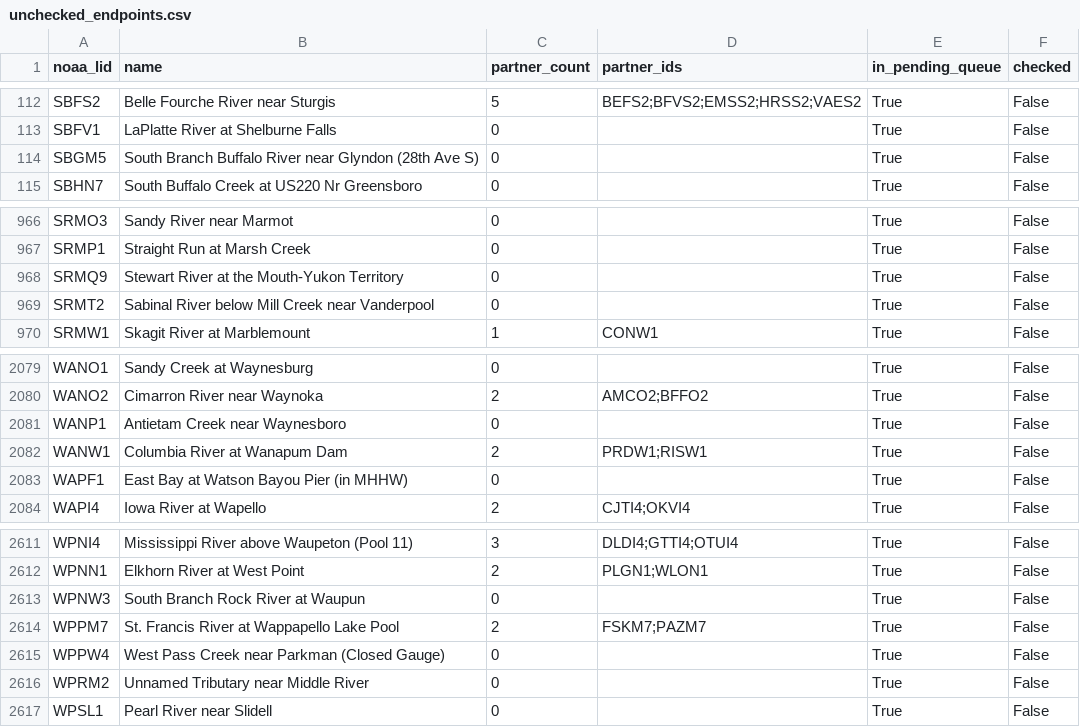
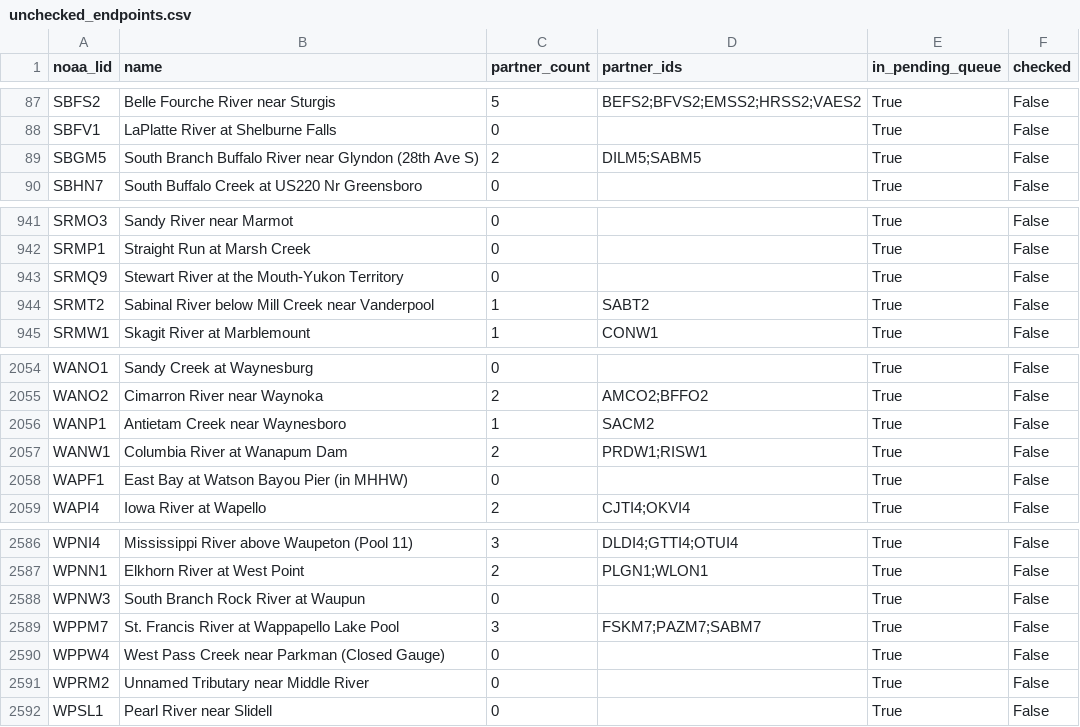
Before and after one commit to pbangiola/paddlersmap, a CSV file: data/network_audit/unchecked_endpoints.csv, drawn as a sheet; only a part is shown, gaps mark what is left out; the diff covers the shown part only.

```diff
--- a/data/network_audit/unchecked_endpoints.csv
+++ b/data/network_audit/unchecked_endpoints.csv
@@ -113,3 +88,3 @@ SBFS2,Belle Fourche River near Sturgis,5,BEFS2;BFVS2;EMSS2;HRSS2;VAES2,True,Fals
 SBFV1,LaPlatte River at Shelburne Falls,0,,True,False
-SBGM5,South Branch Buffalo River near Glyndon (28th Ave S),0,,True,False
+SBGM5,South Branch Buffalo River near Glyndon (28th Ave S),2,DILM5;SABM5,True,False
 SBHN7,South Buffalo Creek at US220 Nr Greensboro,0,,True,False
@@ -968,3 +943,3 @@ SRMP1,Straight  Run at Marsh Creek,0,,True,False
 SRMQ9,Stewart River at the Mouth-Yukon Territory,0,,True,False
-SRMT2,Sabinal River below Mill Creek near Vanderpool,0,,True,False
+SRMT2,Sabinal River below Mill Creek near Vanderpool,1,SABT2,True,False
 SRMW1,Skagit River at Marblemount,1,CONW1,True,False
@@ -2080,3 +2055,3 @@ WANO1,Sandy Creek at Waynesburg,0,,True,False
 WANO2,Cimarron River near Waynoka,2,AMCO2;BFFO2,True,False
-WANP1,Antietam Creek near Waynesboro,0,,True,False
+WANP1,Antietam Creek near Waynesboro,1,SACM2,True,False
 WANW1,Columbia River at Wanapum Dam,2,PRDW1;RISW1,True,False
@@ -2613,3 +2588,3 @@ WPNN1,Elkhorn River at West Point,2,PLGN1;WLON1,True,False
 WPNW3,South Branch Rock River at Waupun,0,,True,False
-WPPM7,St. Francis River at Wappapello Lake Pool,2,FSKM7;PAZM7,True,False
+WPPM7,St. Francis River at Wappapello Lake Pool,3,FSKM7;PAZM7;SABM7,True,False
 WPPW4,West Pass Creek near Parkman (Closed Gauge),0,,True,False
```
Also changed, not shown: 25 removed rows elsewhere in this file, data/network_audit/single_partner_endpoints.csv, 3 other files.
